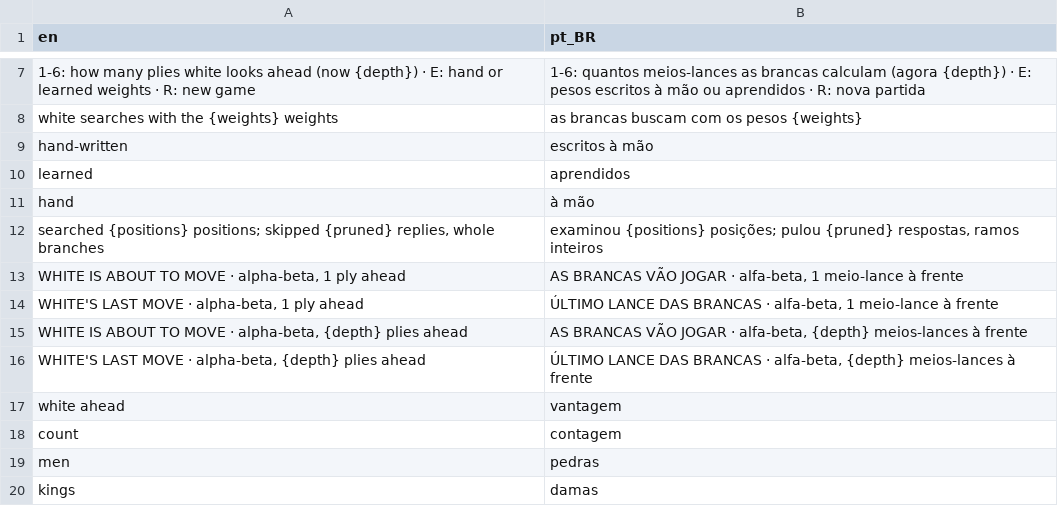
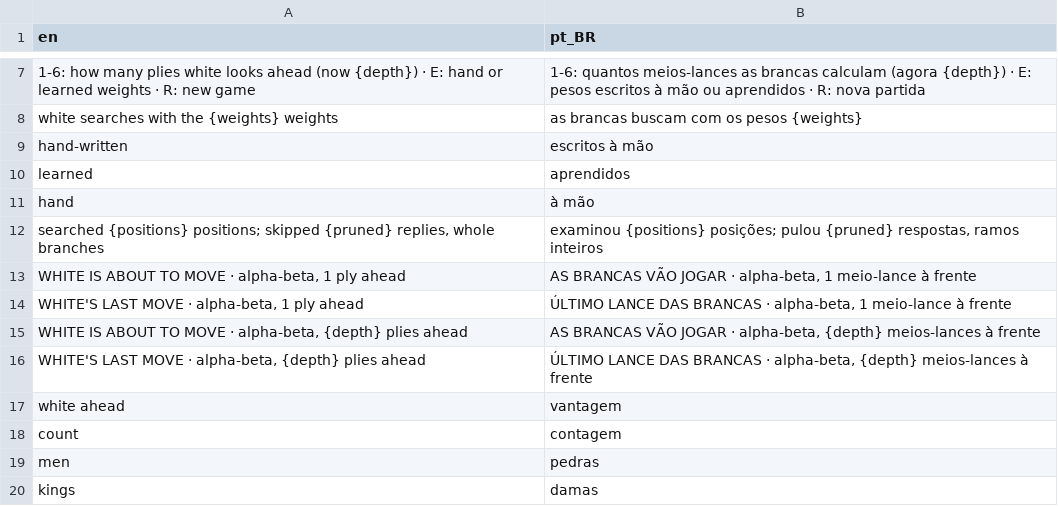
Before and after one commit to boscocp/game-ai-kit, a CSV file: godot/locale/checkers.csv, drawn as a sheet; only a part is shown, gaps mark what is left out.

```diff
--- a/godot/locale/checkers.csv
+++ b/godot/locale/checkers.csv
@@ -12,6 +12,6 @@ hand,à mão
 "searched {positions} positions; skipped {pruned} replies, whole branches","examinou {positions} posições; pulou {pruned} respostas, ramos inteiros"
-"WHITE IS ABOUT TO MOVE  ·  alpha-beta, 1 ply ahead","AS BRANCAS VÃO JOGAR  ·  alfa-beta, 1 meio-lance à frente"
-"WHITE'S LAST MOVE  ·  alpha-beta, 1 ply ahead","ÚLTIMO LANCE DAS BRANCAS  ·  alfa-beta, 1 meio-lance à frente"
-"WHITE IS ABOUT TO MOVE  ·  alpha-beta, {depth} plies ahead","AS BRANCAS VÃO JOGAR  ·  alfa-beta, {depth} meios-lances à frente"
-"WHITE'S LAST MOVE  ·  alpha-beta, {depth} plies ahead","ÚLTIMO LANCE DAS BRANCAS  ·  alfa-beta, {depth} meios-lances à frente"
+"WHITE IS ABOUT TO MOVE  ·  alpha-beta, 1 ply ahead","AS BRANCAS VÃO JOGAR  ·  alpha-beta, 1 meio-lance à frente"
+"WHITE'S LAST MOVE  ·  alpha-beta, 1 ply ahead","ÚLTIMO LANCE DAS BRANCAS  ·  alpha-beta, 1 meio-lance à frente"
+"WHITE IS ABOUT TO MOVE  ·  alpha-beta, {depth} plies ahead","AS BRANCAS VÃO JOGAR  ·  alpha-beta, {depth} meios-lances à frente"
+"WHITE'S LAST MOVE  ·  alpha-beta, {depth} plies ahead","ÚLTIMO LANCE DAS BRANCAS  ·  alpha-beta, {depth} meios-lances à frente"
 white ahead,vantagem
```
Also changed, not shown: godot/locale/demo_search.csv, godot/locale/menu.csv, 24 other files.
